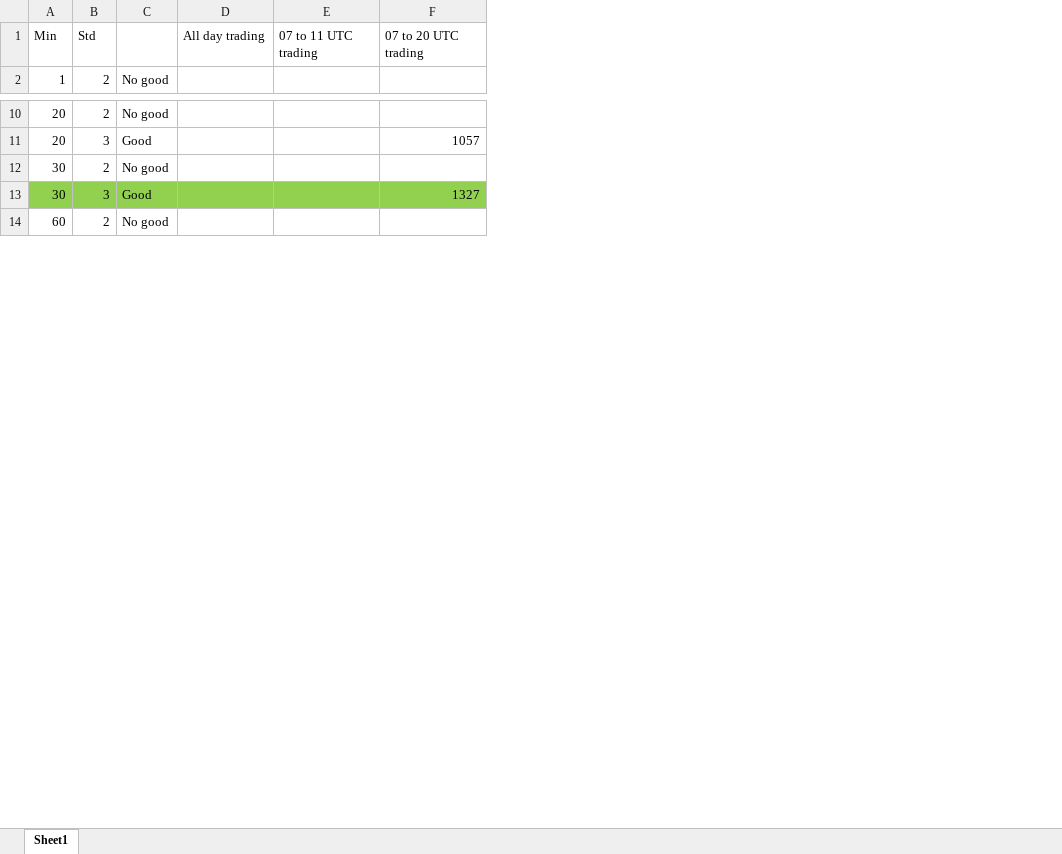
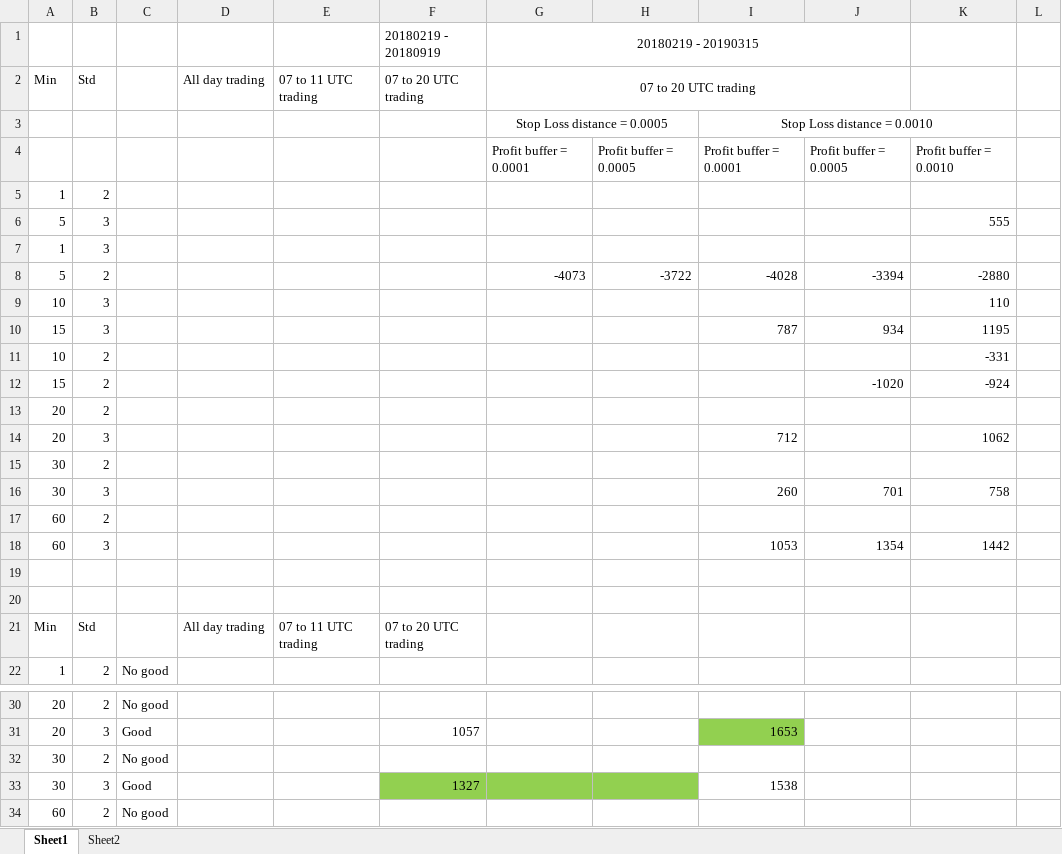
Before and after one commit to radocisar/JupyterGit, an Excel workbook: FX_Analysis/Trading Strategies/Bollinger_Band_Research.xlsx, sheet Sheet1, drawn as a sheet; only a part is shown, gaps mark what is left out; values as stored, in another font and other column widths than the file's, no borders; addresses are those after the commit; the diff names each change by its address in the sheet, - before the commit and + after, or states it on an @@ line.

```diff
--- a/FX_Analysis/Trading Strategies/Bollinger_Band_Research.xlsx (sheet Sheet1)
+++ b/FX_Analysis/Trading Strategies/Bollinger_Band_Research.xlsx (sheet Sheet1)
+sheet tab: Sheet2
+column G, empty
+column H, empty
+column I, rows 31-33: 1653 |  | 1538
+column J, empty
+column K, empty
+column L, empty
+row 1:  |  |  |  |  | 20180219 - 20180919 | 20180219 - 20190315
+row 2: Min | Std |  | All day trading | 07 to 11 UTC trading | 07 to 20 UTC trading | 07 to 20 UTC trading
+row 3:  |  |  |  |  |  | Stop Loss distance = 0.0005 |  | Stop Loss distance = 0.0010
+row 4:  |  |  |  |  |  | Profit buffer = 0.0001 | Profit buffer = 0.0005 | Profit buffer = 0.0001 | Profit buffer = 0.0005 | Profit buffer = 0.0010
+row 5: 1 | 2
+row 6: 5 | 3 |  |  |  |  |  |  |  |  | 555
+row 7: 1 | 3
+row 8: 5 | 2 |  |  |  |  | -4073 | -3722 | -4028 | -3394 | -2880
+row 9: 10 | 3 |  |  |  |  |  |  |  |  | 110
+row 10: 15 | 3 |  |  |  |  |  |  | 787 | 934 | 1195
+row 11: 10 | 2 |  |  |  |  |  |  |  |  | -331
+row 12: 15 | 2 |  |  |  |  |  |  |  | -1020 | -924
+row 13: 20 | 2
+row 14: 20 | 3 |  |  |  |  |  |  | 712 |  | 1062
+row 15: 30 | 2
+row 16: 30 | 3 |  |  |  |  |  |  | 260 | 701 | 758
+row 17: 60 | 2
+row 18: 60 | 3 |  |  |  |  |  |  | 1053 | 1354 | 1442
+row 19: (empty)
+row 20: (empty)
-A33:E33 fill: #92D050
+A33:E33 fill: none
```
Also changed, not shown: charts or pictures, 2 other files.
